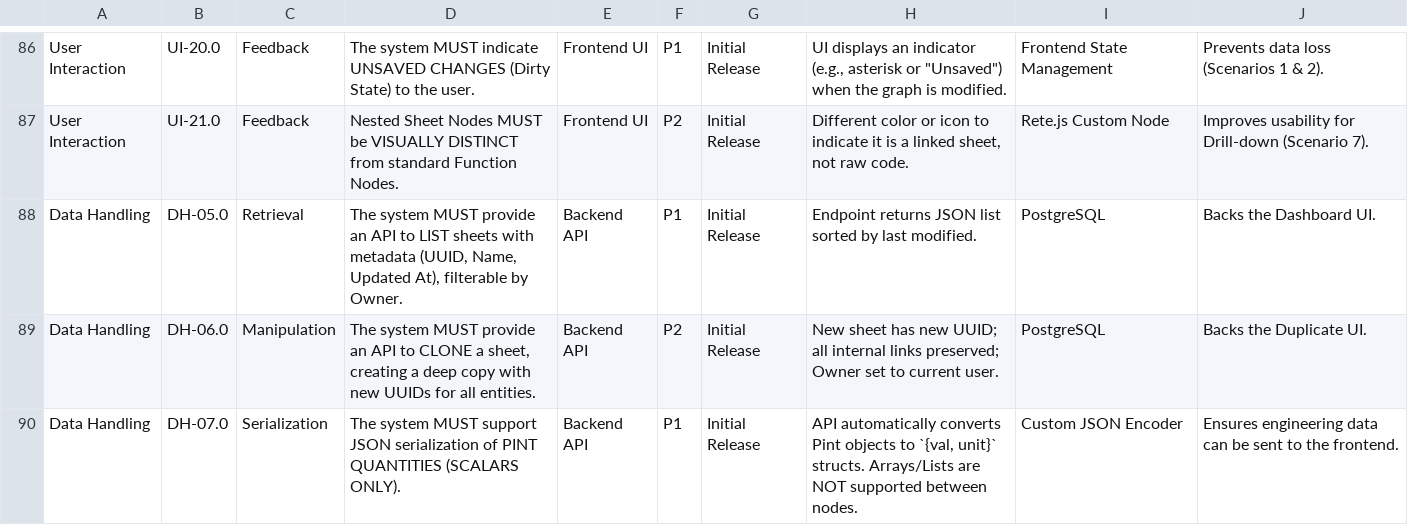
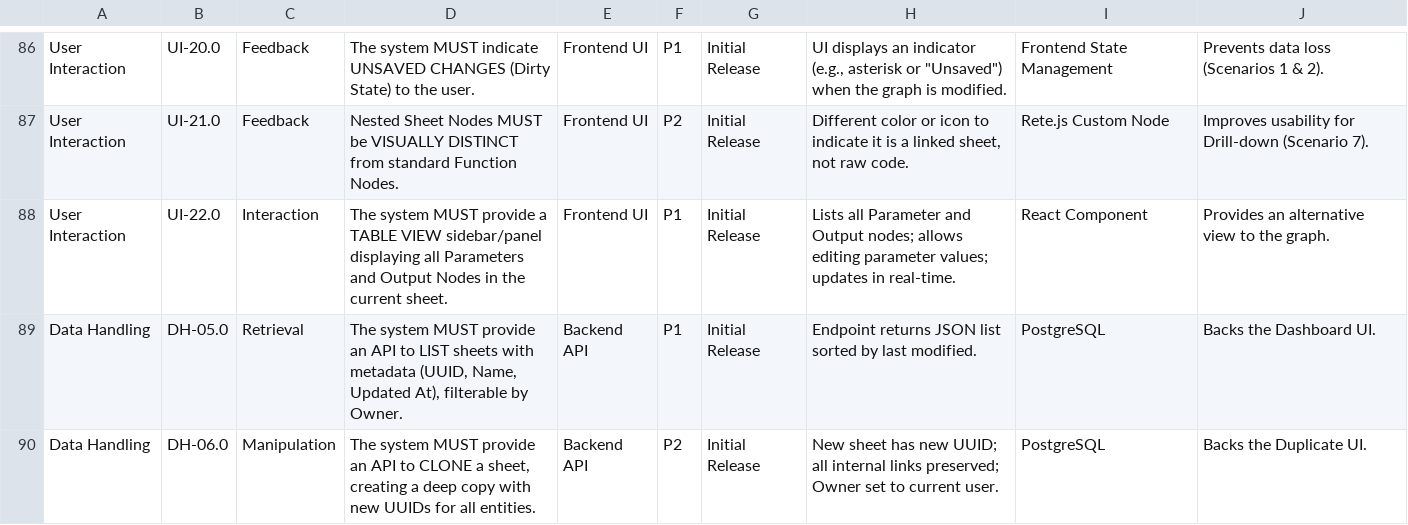
Before and after one commit to tokoro10g/parascope, a TSV file: SPECIFICATIONS.tsv, drawn as a sheet; only a part is shown, gaps mark what is left out; the shorter side is filled out with more unchanged rows; the diff names each change by its address in the sheet, - before the commit and + after, or states it on an @@ line.

Commit message:
Implement Table View and Resizable Panels

```diff
--- a/SPECIFICATIONS.tsv
+++ b/SPECIFICATIONS.tsv
+row 88: User Interaction | UI-22.0 | Interaction | The system MUST provide a TABLE VIEW sidebar/panel displaying all Parameters and Output Nodes in the current sheet. | Frontend UI | P1 | Initial Release | Lists all Parameter and Output nodes; allows editing parameter values; updates in real-time. | React Component | Provides an alternative view to the graph.
```
Also changed, not shown: 7 other files.
